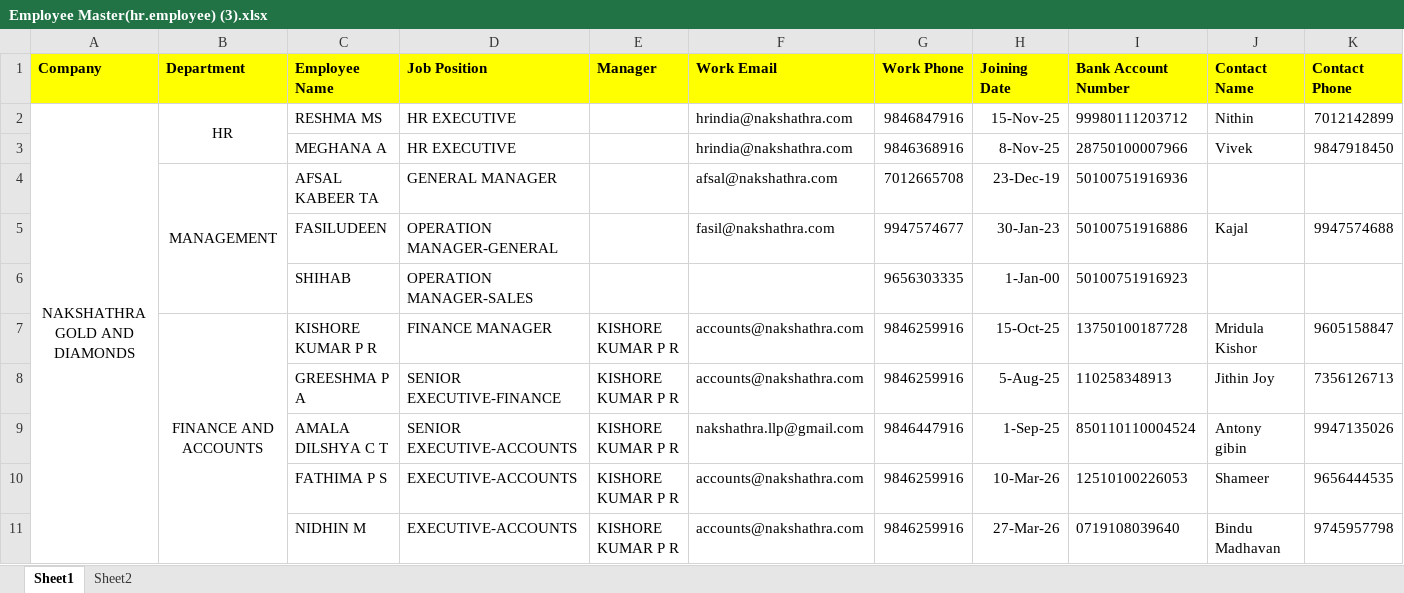
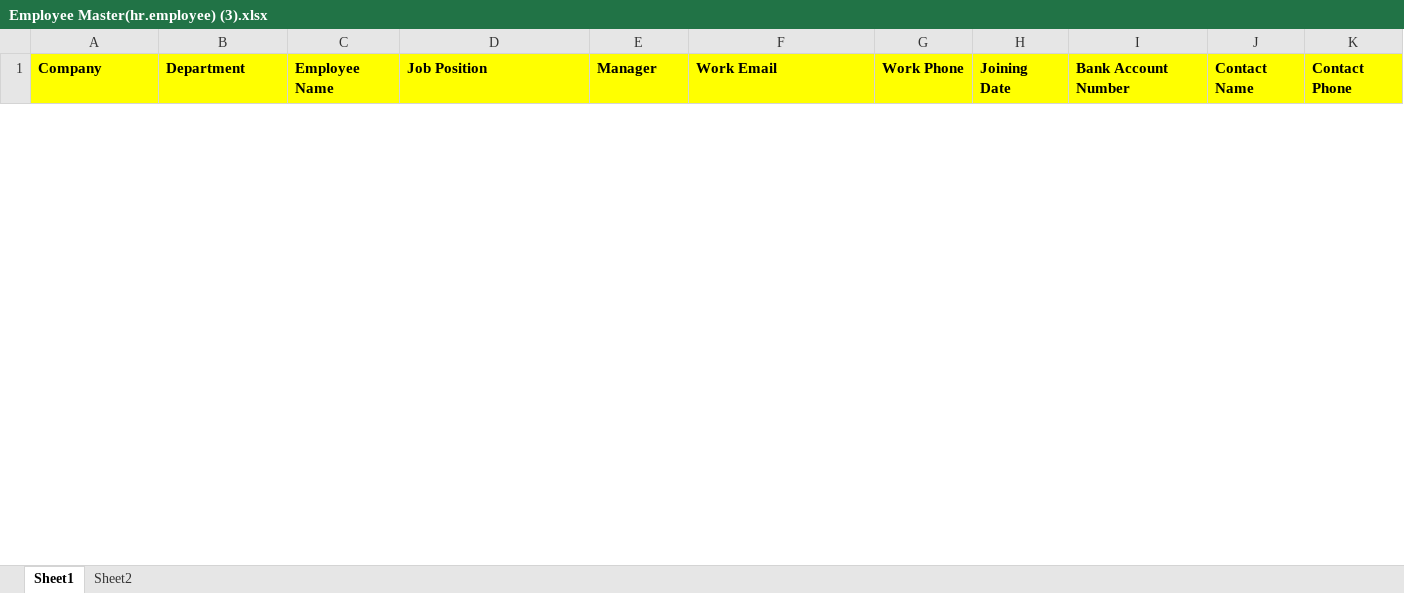
Before and after one commit to sinank-sinu/gold-jewels, an Excel workbook: em_nakshathra_jewellery/custom_hr_import/data/Employee Master(hr.employee) (3).xlsx, sheet Sheet1, drawn as a sheet; only a part is shown; values as stored, in another font and other column widths than the file's, no borders; removed rows and columns are numbered as before the commit, all else as after; rows hold the shown columns only; the diff covers the shown part only; the diff names each change by its address in the sheet, - before the commit and + after, or states it on an @@ line.

```diff
--- a/em_nakshathra_jewellery/custom_hr_import/data/Employee Master(hr.employee) (3).xlsx (sheet Sheet1)
+++ b/em_nakshathra_jewellery/custom_hr_import/data/Employee Master(hr.employee) (3).xlsx (sheet Sheet1)
-row 2: NAKSHATHRA GOLD AND DIAMONDS | HR | RESHMA MS | HR EXECUTIVE |  | hrindia@nakshathra.com | 9846847916 | 15-Nov-25 | 99980111203712 | Nithin | 7012142899
-row 3:  |  | MEGHANA A | HR EXECUTIVE |  | hrindia@nakshathra.com | 9846368916 | 8-Nov-25 | 28750100007966 | Vivek | 9847918450
-row 4:  | MANAGEMENT | AFSAL KABEER TA | GENERAL MANAGER |  | afsal@nakshathra.com | 7012665708 | 23-Dec-19 | 50100751916936
-row 5:  |  | FASILUDEEN | OPERATION MANAGER-GENERAL |  | fasil@nakshathra.com | 9947574677 | 30-Jan-23 | 50100751916886 | Kajal | 9947574688
-row 6:  |  | SHIHAB | OPERATION MANAGER-SALES |  |  | 9656303335 | 1-Jan-00 | 50100751916923
-row 7:  | FINANCE AND ACCOUNTS | KISHORE KUMAR P R | FINANCE MANAGER | KISHORE KUMAR P R | accounts@nakshathra.com | 9846259916 | 15-Oct-25 | 13750100187728 | Mridula Kishor | 9605158847
-row 8:  |  | GREESHMA P A | SENIOR EXECUTIVE-FINANCE | KISHORE KUMAR P R | accounts@nakshathra.com | 9846259916 | 5-Aug-25 | 110258348913 | Jithin Joy | 7356126713
-row 9:  |  | AMALA DILSHYA C T | SENIOR EXECUTIVE-ACCOUNTS | KISHORE KUMAR P R | nakshathra.llp@gmail.com | 9846447916 | 1-Sep-25 | 850110110004524 | Antony gibin | 9947135026
-row 10:  |  | FATHIMA P S | EXECUTIVE-ACCOUNTS | KISHORE KUMAR P R | accounts@nakshathra.com | 9846259916 | 10-Mar-26 | 12510100226053 | Shameer | 9656444535
-row 11:  |  | NIDHIN M | EXECUTIVE-ACCOUNTS | KISHORE KUMAR P R | accounts@nakshathra.com | 9846259916 | 27-Mar-26 | 0719108039640 | Bindu Madhavan | 9745957798
```
Also changed, not shown: 1 added row and 132 removed rows elsewhere in this sheet, 2 other files.
